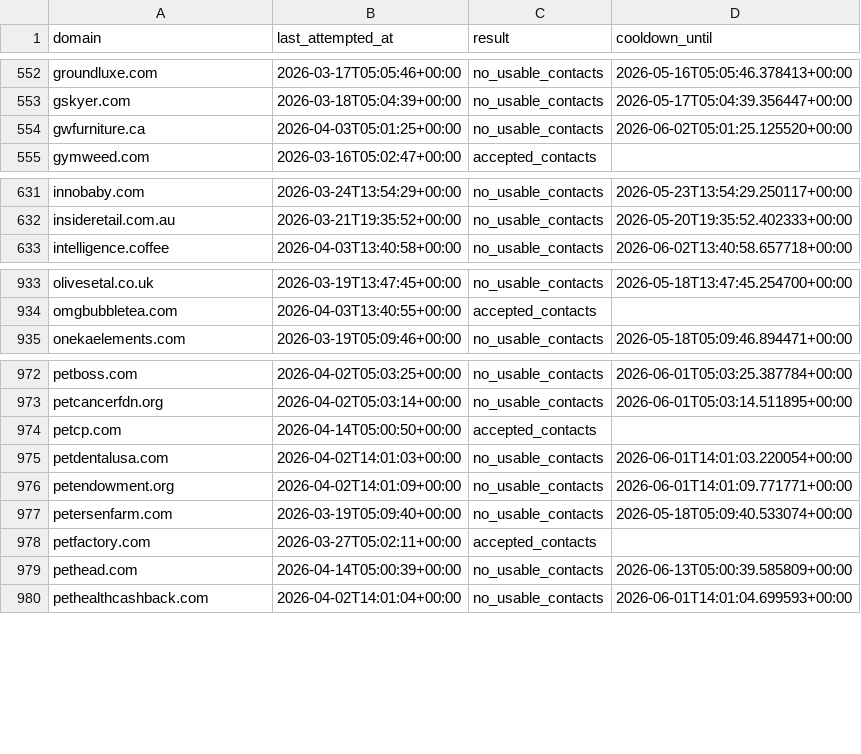
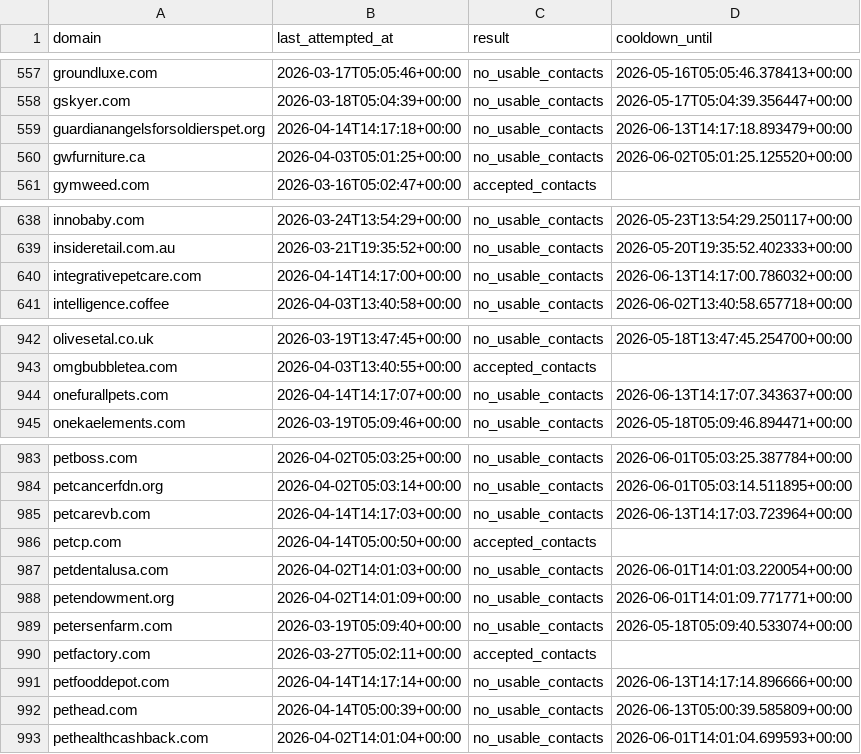
Before and after one commit to david-anata/Lead-scraper, a CSV file: state/apollo_attempts.csv, drawn as a sheet; only a part is shown, gaps mark what is left out; the diff covers the shown part only.

```diff
--- a/state/apollo_attempts.csv
+++ b/state/apollo_attempts.csv
@@ -553,2 +558,3 @@ groundluxe.com,2026-03-17T05:05:46+00:00,no_usable_contacts,2026-05-16T05:05:46.
 gskyer.com,2026-03-18T05:04:39+00:00,no_usable_contacts,2026-05-17T05:04:39.356447+00:00
+guardianangelsforsoldierspet.org,2026-04-14T14:17:18+00:00,no_usable_contacts,2026-06-13T14:17:18.893479+00:00
 gwfurniture.ca,2026-04-03T05:01:25+00:00,no_usable_contacts,2026-06-02T05:01:25.125520+00:00
@@ -632,2 +639,3 @@ innobaby.com,2026-03-24T13:54:29+00:00,no_usable_contacts,2026-05-23T13:54:29.25
 insideretail.com.au,2026-03-21T19:35:52+00:00,no_usable_contacts,2026-05-20T19:35:52.402333+00:00
+integrativepetcare.com,2026-04-14T14:17:00+00:00,no_usable_contacts,2026-06-13T14:17:00.786032+00:00
 intelligence.coffee,2026-04-03T13:40:58+00:00,no_usable_contacts,2026-06-02T13:40:58.657718+00:00
@@ -934,2 +943,3 @@ olivesetal.co.uk,2026-03-19T13:47:45+00:00,no_usable_contacts,2026-05-18T13:47:4
 omgbubbletea.com,2026-04-03T13:40:55+00:00,accepted_contacts,
+onefurallpets.com,2026-04-14T14:17:07+00:00,no_usable_contacts,2026-06-13T14:17:07.343637+00:00
 onekaelements.com,2026-03-19T05:09:46+00:00,no_usable_contacts,2026-05-18T05:09:46.894471+00:00
@@ -973,2 +984,3 @@ petboss.com,2026-04-02T05:03:25+00:00,no_usable_contacts,2026-06-01T05:03:25.387
 petcancerfdn.org,2026-04-02T05:03:14+00:00,no_usable_contacts,2026-06-01T05:03:14.511895+00:00
+petcarevb.com,2026-04-14T14:17:03+00:00,no_usable_contacts,2026-06-13T14:17:03.723964+00:00
 petcp.com,2026-04-14T05:00:50+00:00,accepted_contacts,
@@ -978,2 +990,3 @@ petersenfarm.com,2026-03-19T05:09:40+00:00,no_usable_contacts,2026-05-18T05:09:4
 petfactory.com,2026-03-27T05:02:11+00:00,accepted_contacts,
+petfooddepot.com,2026-04-14T14:17:14+00:00,no_usable_contacts,2026-06-13T14:17:14.896666+00:00
 pethead.com,2026-04-14T05:00:39+00:00,no_usable_contacts,2026-06-13T05:00:39.585809+00:00
```
Also changed, not shown: 18 added rows and 18 edited cells elsewhere in this file.
